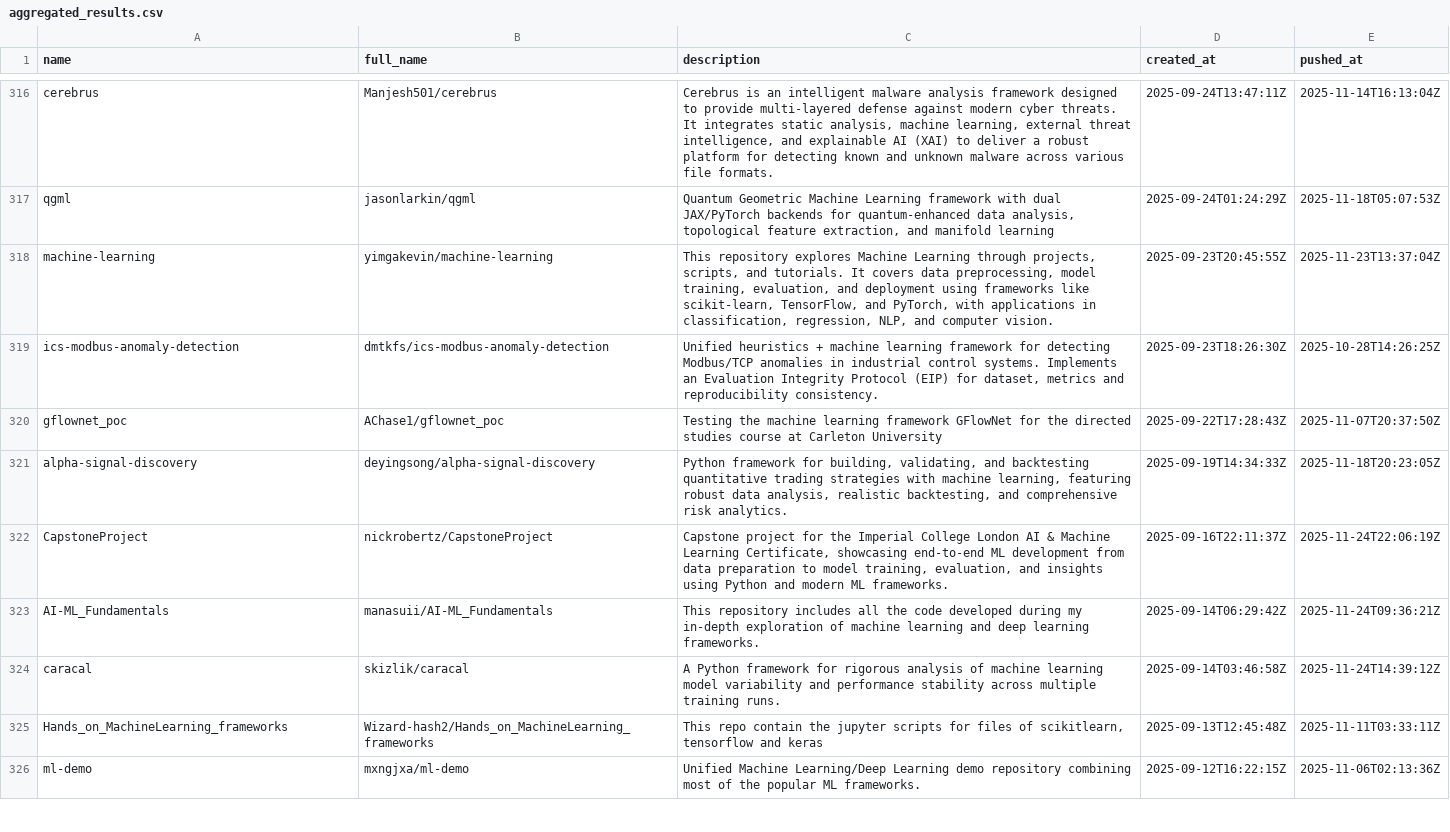
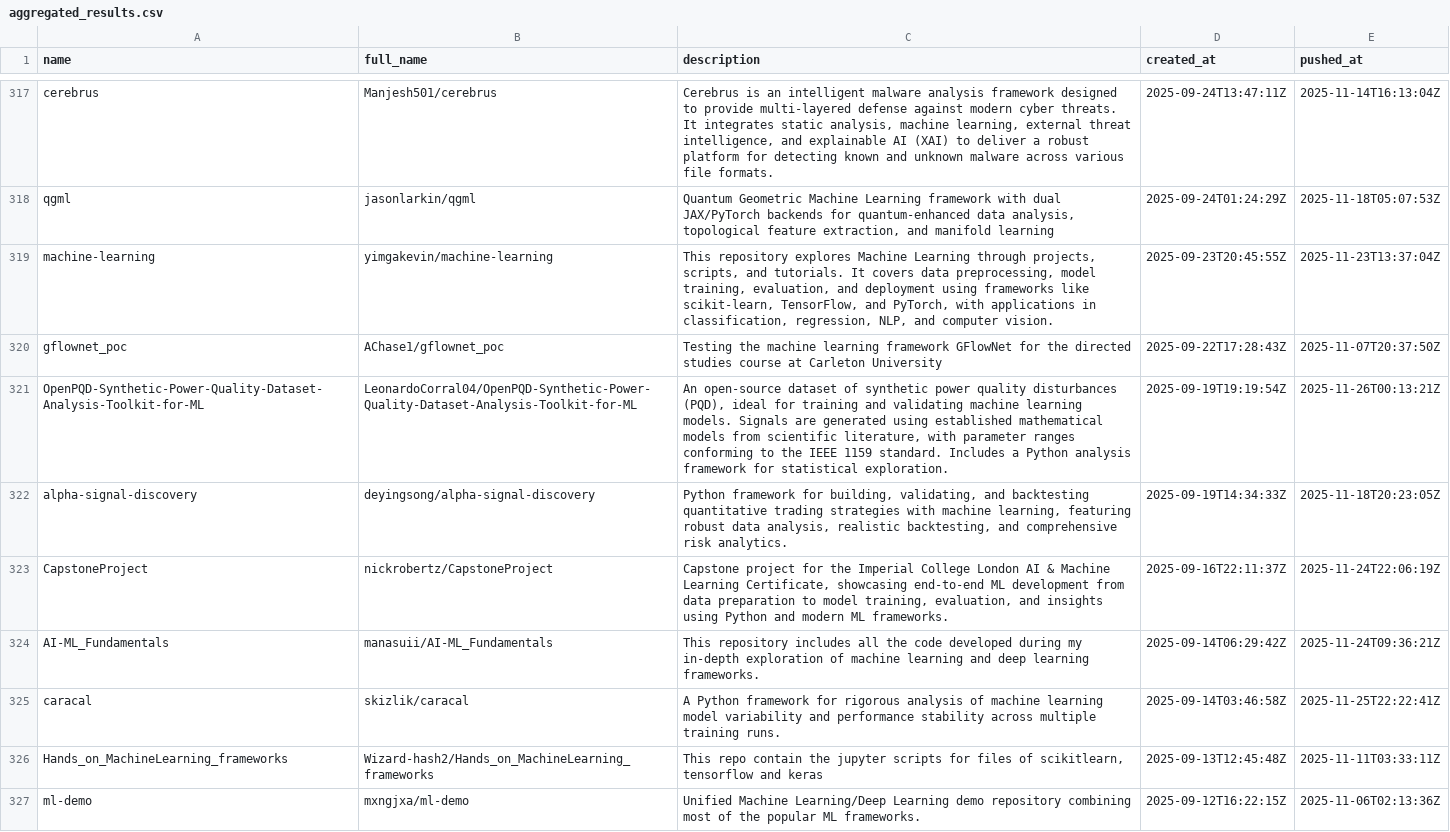
Before and after one commit to ninpnin/days-since-last-ml-framework, a CSV file: data/aggregated_results.csv, drawn as a sheet; only a part is shown, gaps mark what is left out; the diff covers the shown part only.

```diff
--- a/data/aggregated_results.csv
+++ b/data/aggregated_results.csv
@@ -318,4 +319,4 @@ qgml,jasonlarkin/qgml,"Quantum Geometric Machine Learning framework with dual JA
 machine-learning,yimgakevin/machine-learning,"This repository explores Machine Learning through projects, scripts, and tutorials. It covers data preprocessing, model training, evaluation, and deployment using frameworks like scikit-learn, TensorFlow, and PyTorch, with applications in classification, regression, NLP, and computer vision.",2025-09-23T20:45:55Z,2025-11-23T13:37:04Z
-ics-modbus-anomaly-detection,dmtkfs/ics-modbus-anomaly-detection,"Unified heuristics + machine learning framework for detecting Modbus/TCP anomalies in industrial control systems. Implements an Evaluation Integrity Protocol (EIP) for dataset, metrics and reproducibility consistency.",2025-09-23T18:26:30Z,2025-10-28T14:26:25Z
 gflownet_poc,AChase1/gflownet_poc,Testing the machine learning framework GFlowNet for the directed studies course at Carleton University,2025-09-22T17:28:43Z,2025-11-07T20:37:50Z
+OpenPQD-Synthetic-Power-Quality-Dataset-Analysis-Toolkit-for-ML,LeonardoCorral04/OpenPQD-Synthetic-Power-Quality-Dataset-Analysis-Toolkit-for-ML,"An open-source dataset of synthetic power quality disturbances (PQD), ideal for training and validating machine learning models. Signals are generated using established mathematical models from scientific literature, with parameter ranges conforming to the IEEE 1159 standard. Includes a Python analysis framework for statistical exploration.",2025-09-19T19:19:54Z,2025-11-26T00:13:21Z
 alpha-signal-discovery,deyingsong/alpha-signal-discovery,"Python framework for building, validating, and backtesting quantitative trading strategies with machine learning, featuring robust data analysis, realistic backtesting, and comprehensive risk analytics.",2025-09-19T14:34:33Z,2025-11-18T20:23:05Z
@@ -323,3 +324,3 @@ CapstoneProject,nickrobertz/CapstoneProject,"Capstone project for the Imperial C
 AI-ML_Fundamentals,manasuii/AI-ML_Fundamentals,This repository includes all the code developed during my in-depth exploration of machine learning and deep learning frameworks.,2025-09-14T06:29:42Z,2025-11-24T09:36:21Z
-caracal,skizlik/caracal,A Python framework for rigorous analysis of machine learning model variability and performance stability across multiple training runs.,2025-09-14T03:46:58Z,2025-11-24T14:39:12Z
+caracal,skizlik/caracal,A Python framework for rigorous analysis of machine learning model variability and performance stability across multiple training runs.,2025-09-14T03:46:58Z,2025-11-25T22:22:41Z
 Hands_on_MachineLearning_frameworks,Wizard-hash2/Hands_on_MachineLearning_frameworks,"This repo contain the jupyter scripts for  files of scikitlearn, tensorflow and keras ",2025-09-13T12:45:48Z,2025-11-11T03:33:11Z
```
Also changed, not shown: 6 added rows, 6 removed rows and 39 edited cells elsewhere in this file, data/frameworks_sorted.csv, data/sample.csv, 6 other files.
